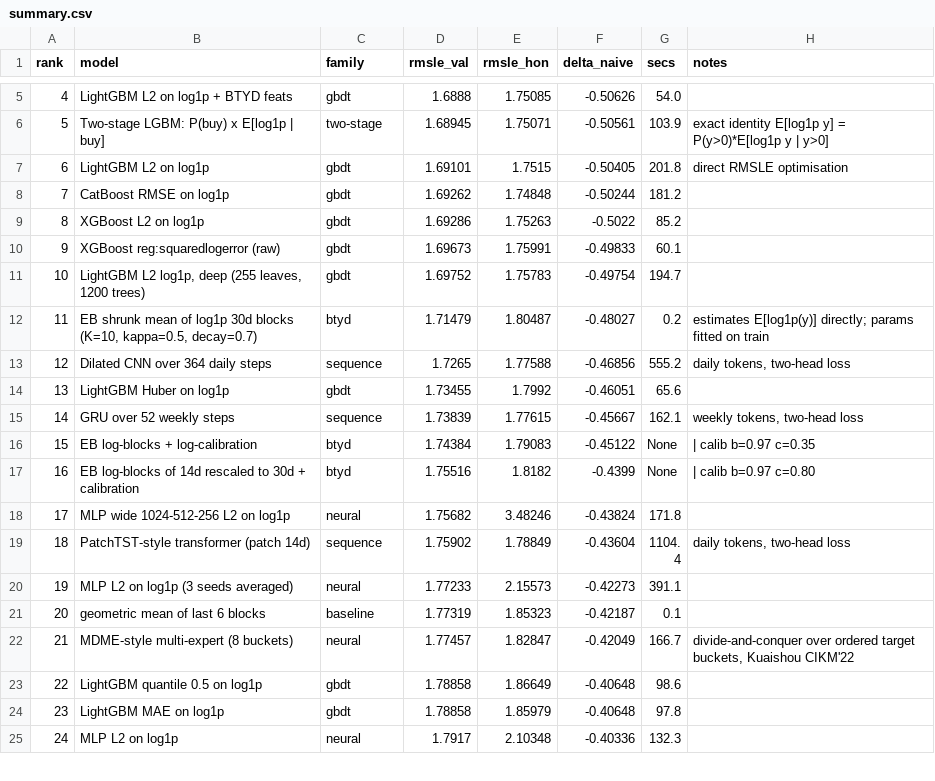
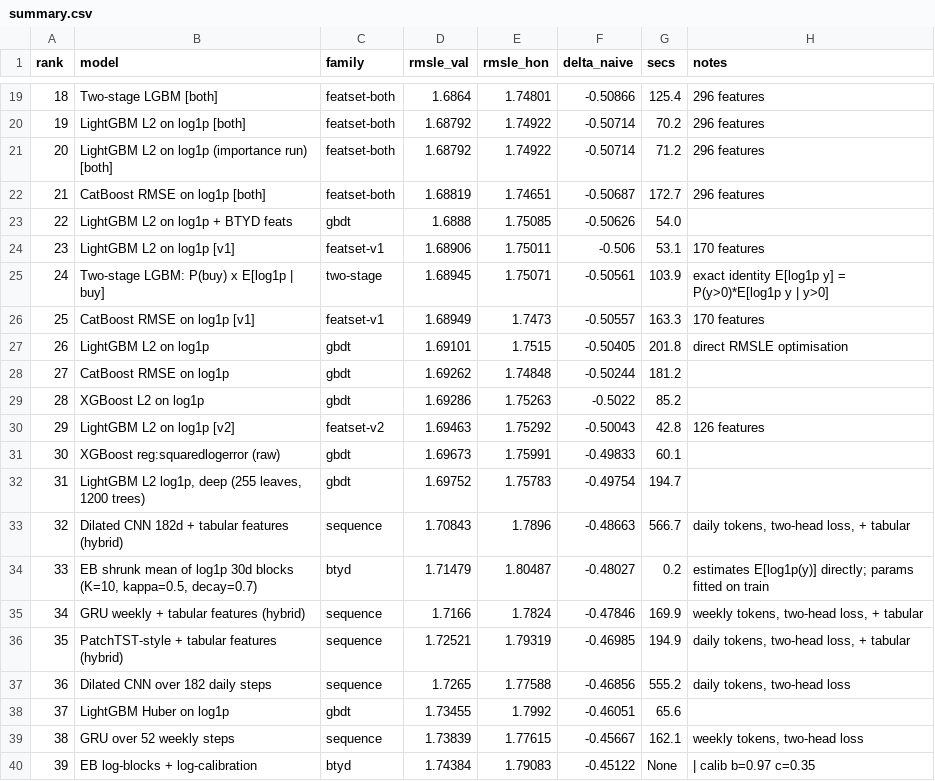
Before and after one commit to kirikCS/ozon-e-cup, a CSV file: model_out/summary.csv, drawn as a sheet; only a part is shown, gaps mark what is left out; the shorter side is filled out with more unchanged rows; addresses are those after the commit; the diff covers the shown part only; the diff names each change by its address in the sheet, - before the commit and + after, or states it on an @@ line.

```diff
--- a/model_out/summary.csv
+++ b/model_out/summary.csv
@@ column A (rank) renumbered from row 10 down @@
+row 19: 18 | Two-stage LGBM [both] | featset-both | 1.6864 | 1.74801 | -0.50866 | 125.4 | 296 features
+row 20: 19 | LightGBM L2 on log1p [both] | featset-both | 1.68792 | 1.74922 | -0.50714 | 70.2 | 296 features
+row 21: 20 | LightGBM L2 on log1p (importance run) [both] | featset-both | 1.68792 | 1.74922 | -0.50714 | 71.2 | 296 features
+row 22: 21 | CatBoost RMSE on log1p [both] | featset-both | 1.68819 | 1.74651 | -0.50687 | 172.7 | 296 features
+row 24: 23 | LightGBM L2 on log1p [v1] | featset-v1 | 1.68906 | 1.75011 | -0.506 | 53.1 | 170 features
+row 26: 25 | CatBoost RMSE on log1p [v1] | featset-v1 | 1.68949 | 1.7473 | -0.50557 | 163.3 | 170 features
+row 30: 29 | LightGBM L2 on log1p [v2] | featset-v2 | 1.69463 | 1.75292 | -0.50043 | 42.8 | 126 features
+row 33: 32 | Dilated CNN 182d + tabular features (hybrid) | sequence | 1.70843 | 1.7896 | -0.48663 | 566.7 | daily tokens, two-head loss, + tabular
+row 35: 34 | GRU weekly + tabular features (hybrid) | sequence | 1.7166 | 1.7824 | -0.47846 | 169.9 | weekly tokens, two-head loss, + tabular
+row 36: 35 | PatchTST-style + tabular features (hybrid) | sequence | 1.72521 | 1.79319 | -0.46985 | 194.9 | daily tokens, two-head loss, + tabular
-B37 (model): Dilated CNN over 364 daily steps
+B37 (model): Dilated CNN over 182 daily steps
```
Also changed, not shown: 14 added rows and 2 edited cells elsewhere in this file, release/results/leaderboard.csv, release/results/summary.csv, 22 other files.
